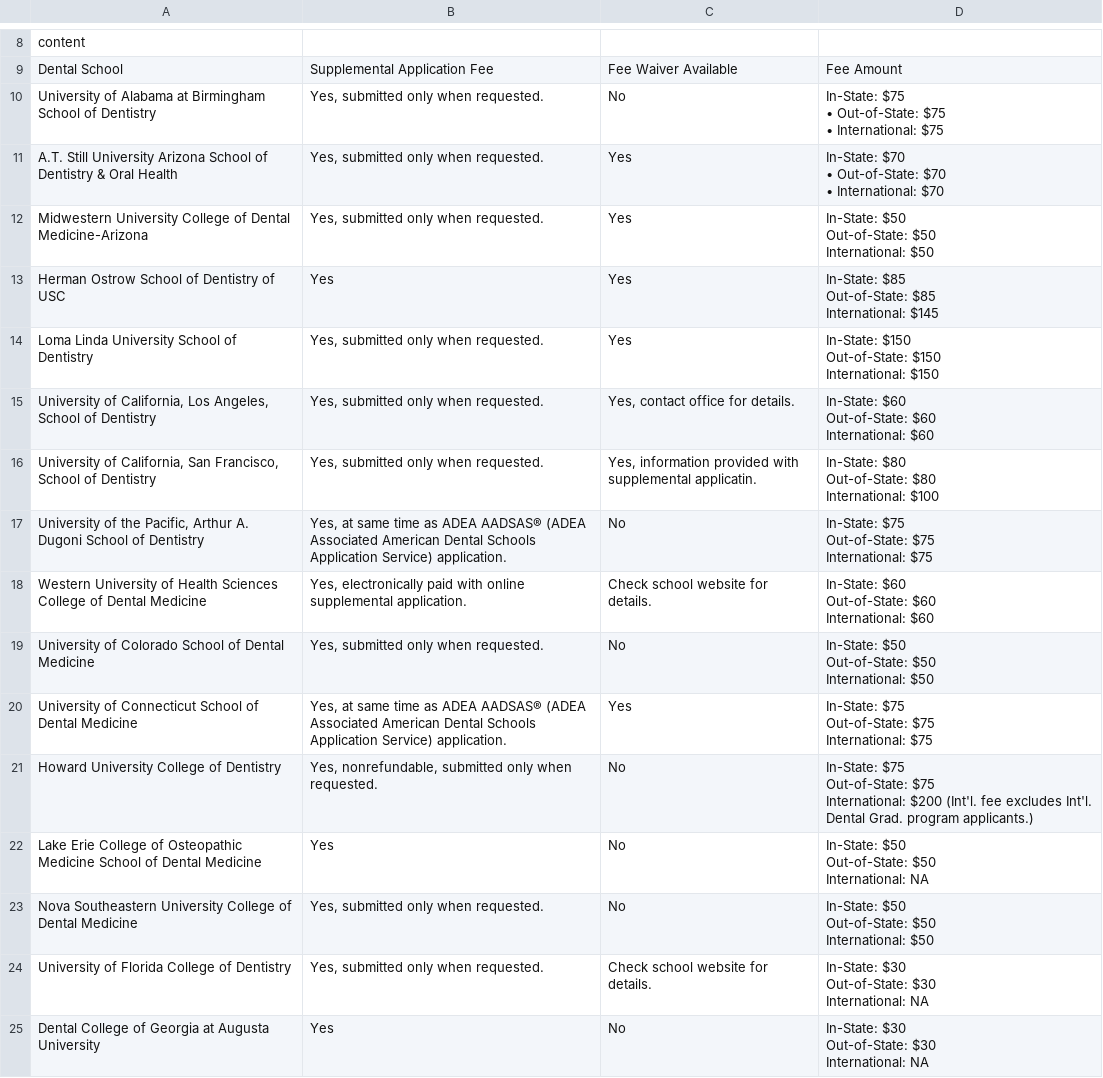
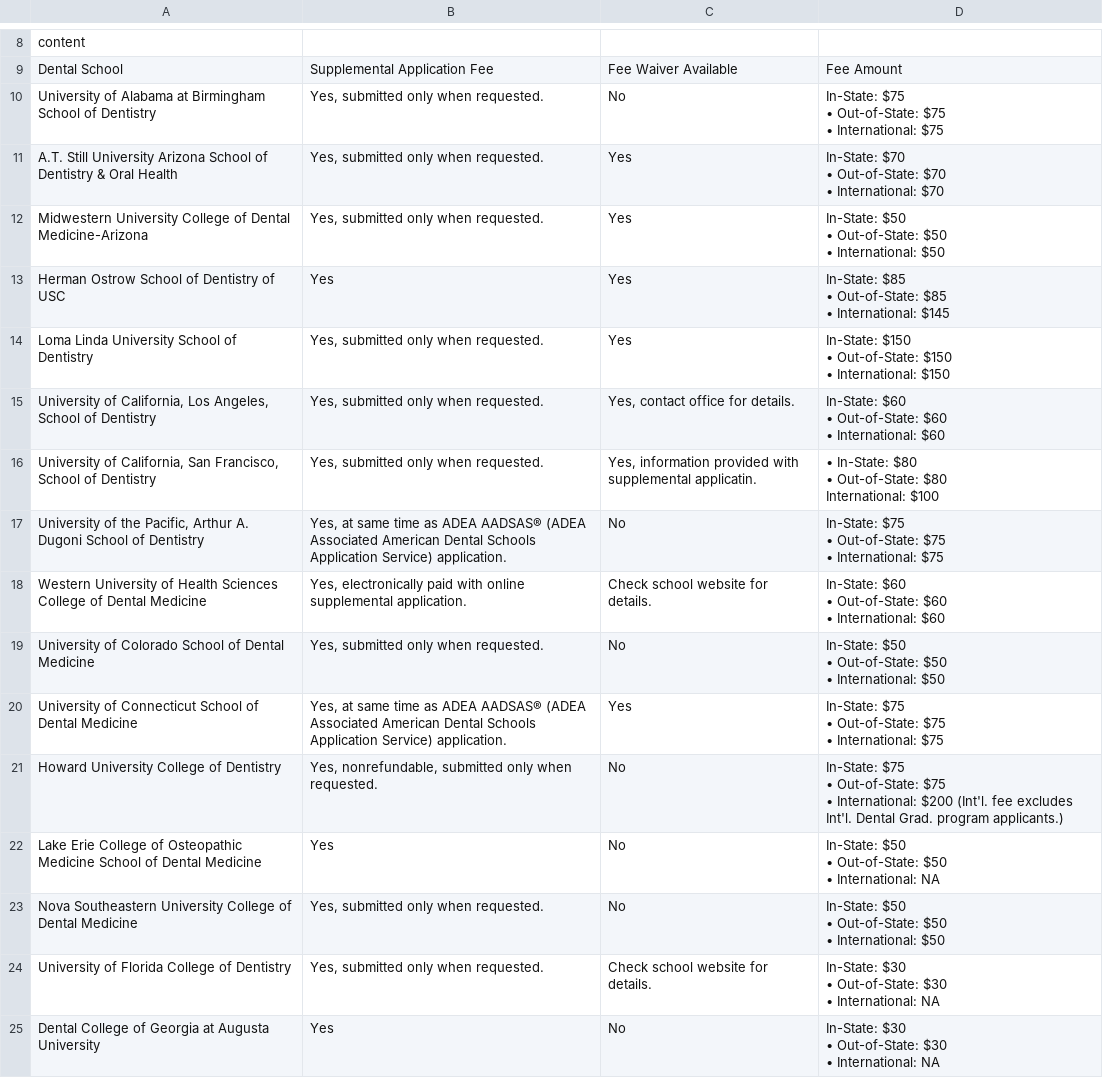
Before and after one commit to PAEA/ProgramDirectory4, a CSV file: csv/table_fees.csv, drawn as a sheet; only a part is shown, gaps mark what is left out; the diff covers the shown part only.

```diff
--- a/csv/table_fees.csv
+++ b/csv/table_fees.csv
@@ -15,43 +15,43 @@ A.T. Still University Arizona School of Dentistry & Oral Health,"Yes, submitted
 • International: $70"
-Midwestern University College of Dental Medicine-Arizona,"Yes, submitted only when requested.",Yes,"In-State: $50
-Out-of-State: $50
-International: $50"
-Herman Ostrow School of Dentistry of USC,Yes,Yes,"In-State: $85
-Out-of-State: $85
-International: $145"
-Loma Linda University School of Dentistry,"Yes, submitted only when requested.",Yes,"In-State: $150
-Out-of-State: $150
-International: $150"
-"University of California, Los Angeles, School of Dentistry","Yes, submitted only when requested.","Yes, contact office for details.","In-State: $60
-Out-of-State: $60
-International: $60"
-"University of California, San Francisco, School of Dentistry ","Yes, submitted only when requested.","Yes, information provided with supplemental applicatin.","In-State: $80
-Out-of-State: $80
-International: $100"
-"University of the Pacific, Arthur A. Dugoni School of Dentistry ","Yes, at same time as ADEA AADSAS® (ADEA Associated American Dental Schools Application Service) application.",No,"In-State: $75
-Out-of-State: $75
-International: $75"
-Western University of Health Sciences College of Dental Medicine ,"Yes, electronically paid with online supplemental application.",Check school website for details.,"In-State: $60
-Out-of-State: $60
-International: $60"
-University of Colorado School of Dental Medicine ,"Yes, submitted only when requested.",No,"In-State: $50
-Out-of-State: $50
-International: $50"
-University of Connecticut School of Dental Medicine ,"Yes, at same time as ADEA AADSAS® (ADEA Associated American Dental Schools Application Service) application.",Yes,"In-State: $75
-Out-of-State: $75
-International: $75"
-Howard University College of Dentistry ,"Yes, nonrefundable, submitted only when requested.",No,"In-State: $75
-Out-of-State: $75
-International: $200 (Int'l. fee excludes Int'l. Dental Grad. program applicants.)"
-Lake Erie College of Osteopathic Medicine School of Dental Medicine ,Yes,No,"In-State: $50
-Out-of-State: $50
-International: NA"
-Nova Southeastern University College of Dental Medicine ,"Yes, submitted only when requested.",No,"In-State: $50
-Out-of-State: $50
-International: $50"
-University of Florida College of Dentistry,"Yes, submitted only when requested.",Check school website for details.,"In-State: $30
-Out-of-State: $30
-International: NA"
-Dental College of Georgia at Augusta University,Yes,No,"In-State: $30
-Out-of-State: $30
-International: NA"
+Midwestern University College of Dental Medicine-Arizona,"Yes, submitted only when requested.",Yes,"In-State: $50
+• Out-of-State: $50
+• International: $50"
+Herman Ostrow School of Dentistry of USC,Yes,Yes,"In-State: $85
+• Out-of-State: $85
+• International: $145"
+Loma Linda University School of Dentistry,"Yes, submitted only when requested.",Yes,"In-State: $150
+• Out-of-State: $150
+• International: $150"
+"University of California, Los Angeles, School of Dentistry","Yes, submitted only when requested.","Yes, contact office for details.","In-State: $60
+• Out-of-State: $60
+• International: $60"
+"University of California, San Francisco, School of Dentistry ","Yes, submitted only when requested.","Yes, information provided with supplemental applicatin.","• In-State: $80
+• Out-of-State: $80
+International: $100"
+"University of the Pacific, Arthur A. Dugoni School of Dentistry ","Yes, at same time as ADEA AADSAS® (ADEA Associated American Dental Schools Application Service) application.",No,"In-State: $75
+• Out-of-State: $75
+• International: $75"
+Western University of Health Sciences College of Dental Medicine ,"Yes, electronically paid with online supplemental application.",Check school website for details.,"In-State: $60
+• Out-of-State: $60
+• International: $60"
+University of Colorado School of Dental Medicine ,"Yes, submitted only when requested.",No,"In-State: $50
+• Out-of-State: $50
+• International: $50"
+University of Connecticut School of Dental Medicine ,"Yes, at same time as ADEA AADSAS® (ADEA Associated American Dental Schools Application Service) application.",Yes,"In-State: $75
+• Out-of-State: $75
+• International: $75"
+Howard University College of Dentistry ,"Yes, nonrefundable, submitted only when requested.",No,"In-State: $75
+• Out-of-State: $75
+• International: $200 (Int'l. fee excludes Int'l. Dental Grad. program applicants.)"
+Lake Erie College of Osteopathic Medicine School of Dental Medicine ,Yes,No,"In-State: $50
+• Out-of-State: $50
+• International: NA"
+Nova Southeastern University College of Dental Medicine ,"Yes, submitted only when requested.",No,"In-State: $50
+• Out-of-State: $50
+• International: $50"
+University of Florida College of Dentistry,"Yes, submitted only when requested.",Check school website for details.,"In-State: $30
+• Out-of-State: $30
+• International: NA"
+Dental College of Georgia at Augusta University,Yes,No,"In-State: $30
+• Out-of-State: $30
+• International: NA"
```
Also changed, not shown: 61 edited cells elsewhere in this file, csv/fields_contact_information.csv, csv/table_application_process.csv, 36 other files.
